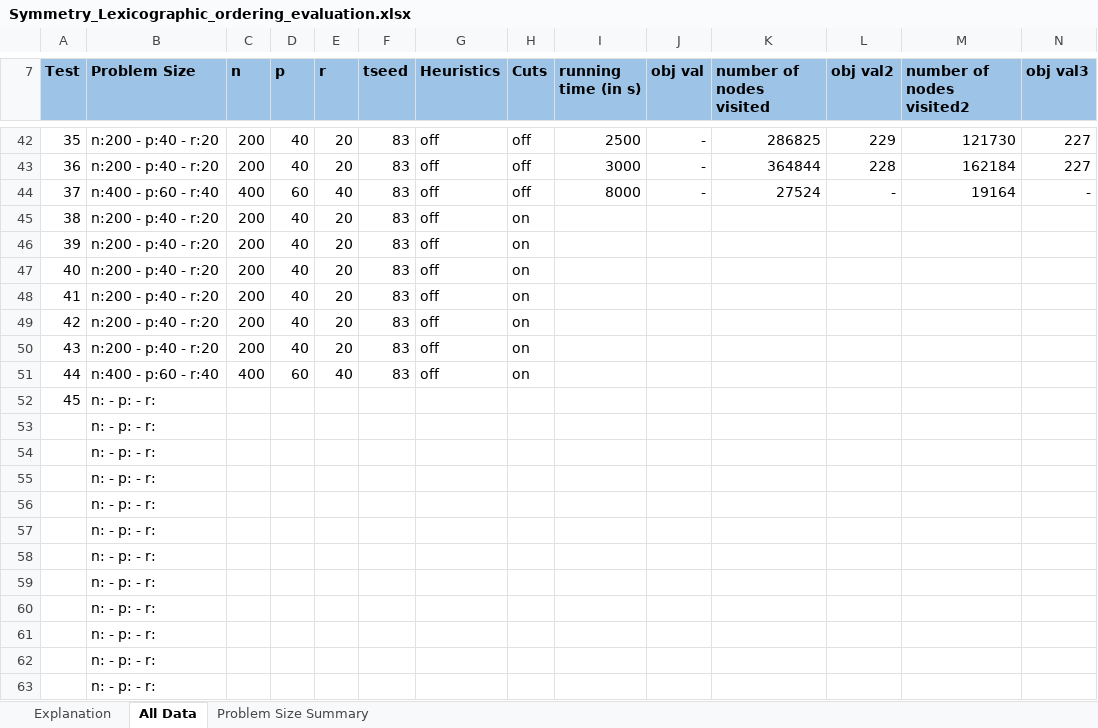
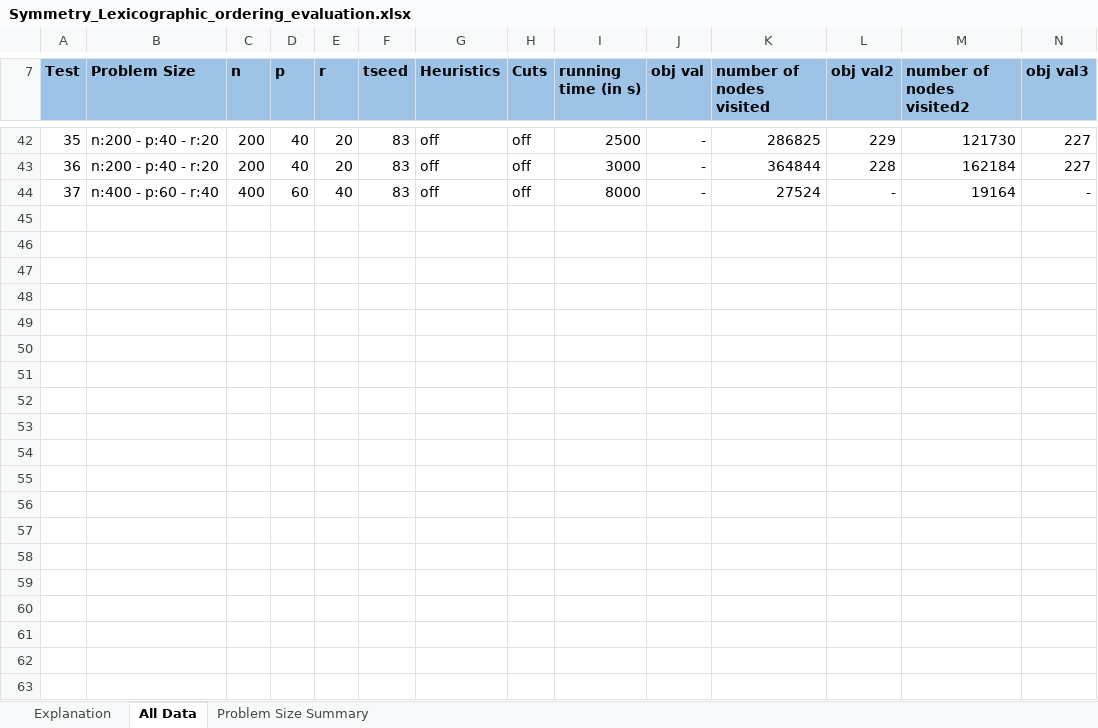
Before and after one commit to mickael-grima/examination-scheduling, an Excel workbook: GurobiModel/Symmetry_Lexicographic_ordering_evaluation.xlsx, sheet All Data, drawn as a sheet; only a part is shown, gaps mark what is left out; values as stored, in another font and other column widths than the file's, no borders; conditional formats and table styles not drawn; rows hold the shown columns only; the diff covers the shown part only; the diff names each change by its address in the sheet, - before the commit and + after, or states it on an @@ line.

Commit message:
Test

```diff
--- a/GurobiModel/Symmetry_Lexicographic_ordering_evaluation.xlsx (sheet All Data)
+++ b/GurobiModel/Symmetry_Lexicographic_ordering_evaluation.xlsx (sheet All Data)
-row 45: 38 | n:200 - p:40 - r:20 | 200 | 40 | 20 | 83 | off | on
-row 46: 39 | n:200 - p:40 - r:20 | 200 | 40 | 20 | 83 | off | on
-row 47: 40 | n:200 - p:40 - r:20 | 200 | 40 | 20 | 83 | off | on
-row 48: 41 | n:200 - p:40 - r:20 | 200 | 40 | 20 | 83 | off | on
-row 49: 42 | n:200 - p:40 - r:20 | 200 | 40 | 20 | 83 | off | on
-row 50: 43 | n:200 - p:40 - r:20 | 200 | 40 | 20 | 83 | off | on
-row 51: 44 | n:400 - p:60 - r:40 | 400 | 60 | 40 | 83 | off | on
-row 52: 45 | n: - p: - r:
-row 53:  | n: - p: - r:
-row 54:  | n: - p: - r:
-row 55:  | n: - p: - r:
-row 56:  | n: - p: - r:
-row 57:  | n: - p: - r:
-row 58:  | n: - p: - r:
-row 59:  | n: - p: - r:
-row 60:  | n: - p: - r:
-row 61:  | n: - p: - r:
-row 62:  | n: - p: - r:
-row 63:  | n: - p: - r:
```
Also changed, not shown: 9 removed rows elsewhere in this sheet, sheet Explanation, 1 other file.
